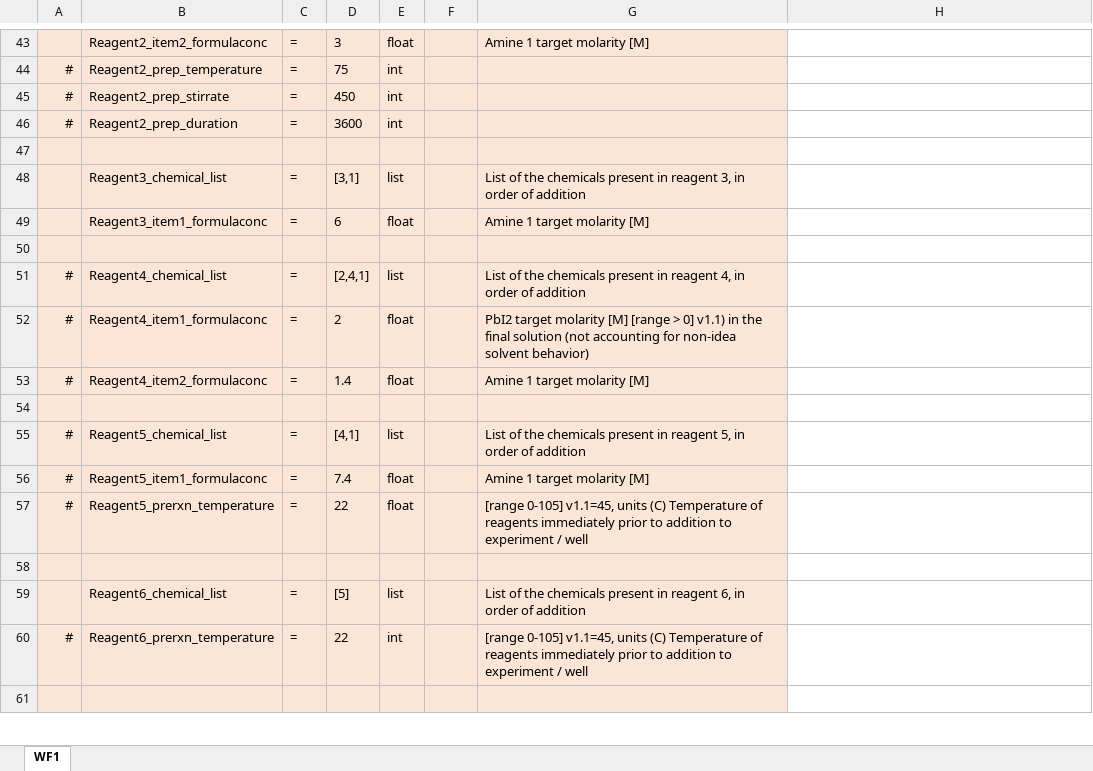
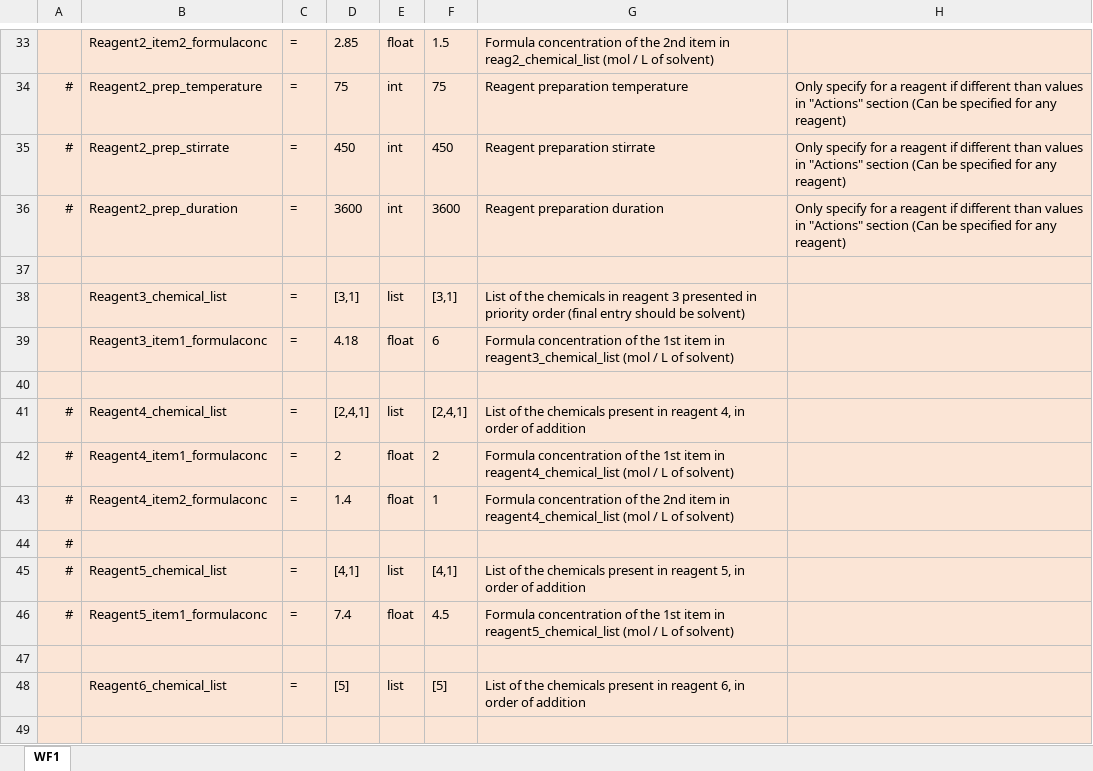
Before and after one commit to darkreactions/ESCALATE_Capture, an Excel workbook: WF1_template.xlsx, sheet WF1, drawn as a sheet; only a part is shown, gaps mark what is left out; values as stored, in another font and other column widths than the file's, no borders; removed rows and columns are numbered as before the commit, all else as after; the diff covers the shown part only; the diff names each change by its address in the sheet, - before the commit and + after, or states it on an @@ line.

```diff
--- a/WF1_template.xlsx (sheet WF1)
+++ b/WF1_template.xlsx (sheet WF1)
-D33: 3
+D33: 2.85
-F33: (empty)
+F33: 1.5
-G33: Amine 1 target molarity [M]
+G33: Formula concentration of the 2nd item in reag2_chemical_list (mol / L of solvent)
-H33:H43 fill: none
+H33:H43 fill: #FBE5D6
-F34: (empty)
+F34: 75
-G34: (empty)
+G34: Reagent preparation temperature
-H34:H36: (empty)
+H34:H36: Only specify for a reagent if different than values in "Actions" section (Can be specified for any reagent)
-F35: (empty)
+F35: 450
-G35: (empty)
+G35: Reagent preparation stirrate
-F36: (empty)
+F36: 3600
-G36: (empty)
+G36: Reagent preparation duration
-F38: (empty)
+F38: [3,1]
-G38: …the chemicals present in reagent 3, in order of addition
+G38: …the chemicals in reagent 3 presented in priority order (final entry should be solvent)
-D39: 6
+D39: 4.18
-F39: (empty)
+F39: 6
-G39: Amine 1 target molarity [M]
+G39: Formula concentration of the 1st item in reagent3_chemical_list (mol / L of solvent)
-F41: (empty)
+F41: [2,4,1]
-F42: (empty)
+F42: 2
-G42: PbI2 target molarity [M] [range > 0] v1.1) in the final solution (not accounting for non-idea solvent behavior)
+G42: Formula concentration of the 1st item in reagent4_chemical_list (mol / L of solvent)
-F43: (empty)
+F43: 1
-G43: Amine 1 target molarity [M]
+G43: Formula concentration of the 2nd item in reagent4_chemical_list (mol / L of solvent)
+row 44: #
+row 45: # | Reagent5_chemical_list | = | [4,1] | list | [4,1] | List of the chemicals present in reagent 5, in order of addition
+row 46: # | Reagent5_item1_formulaconc | = | 7.4 | float | 4.5 | Formula concentration of the 1st item in reagent5_chemical_list (mol / L of solvent)
-H47 fill: none
+H47 fill: #FBE5D6
-row 55: # | Reagent5_chemical_list | = | [4,1] | list |  | List of the chemicals present in reagent 5, in order of addition
-row 56: # | Reagent5_item1_formulaconc | = | 7.4 | float |  | Amine 1 target molarity [M]
-row 57: # | Reagent5_prerxn_temperature | = | 22 | float |  | [range 0-105] v1.1=45, units (C) Temperature of reagents immediately prior to addition to experiment / well
+row 48:  | Reagent6_chemical_list | = | [5] | list | [5] | List of the chemicals present in reagent 6, in order of addition
-H49 fill: none
+H49 fill: #FBE5D6
-row 59:  | Reagent6_chemical_list | = | [5] | list |  | List of the chemicals present in reagent 6, in order of addition
-row 60: # | Reagent6_prerxn_temperature | = | 22 | int |  | [range 0-105] v1.1=45, units (C) Temperature of reagents immediately prior to addition to experiment / well
-row 61: (empty)
```
Also changed, not shown: 2 added rows, 13 removed rows, 72 edited cells and cell formats elsewhere in this sheet, 6 other files.
